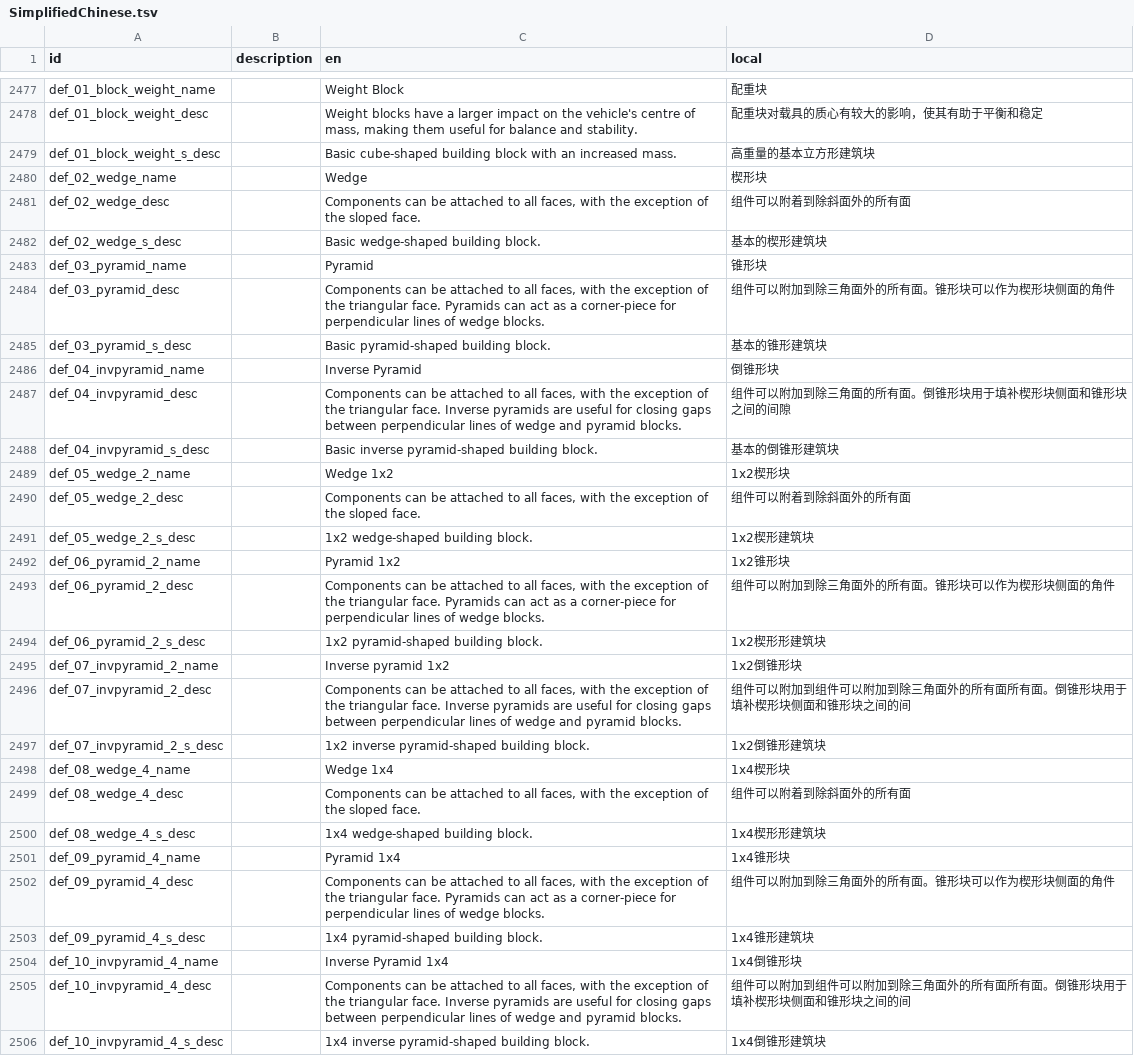
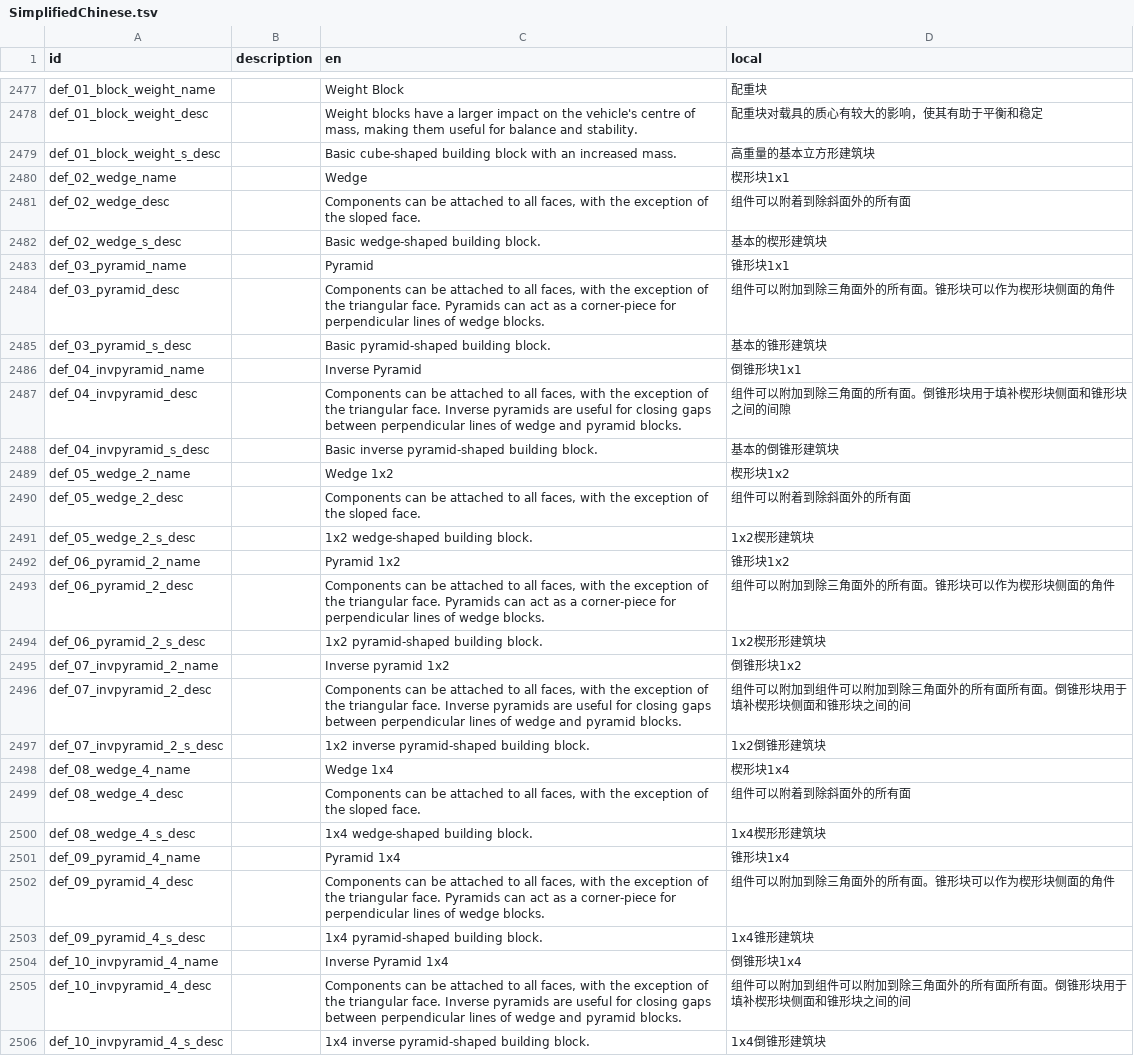
Before and after one commit to BKN46/stormworks-translate-chn, a TSV file: SimplifiedChinese.tsv, drawn as a sheet; only a part is shown, gaps mark what is left out; the diff covers the shown part only.

Commit message:
相同功能的方块统一名称

```diff
--- a/SimplifiedChinese.tsv
+++ b/SimplifiedChinese.tsv
@@ -2479,27 +2479,27 @@ def_01_block_weight_desc		Weight blocks have a larger impact on the vehicle's ce
 def_01_block_weight_s_desc		Basic cube-shaped building block with an increased mass.	高重量的基本立方形建筑块
-def_02_wedge_name		Wedge	楔形块
+def_02_wedge_name		Wedge	楔形块1x1
 def_02_wedge_desc		Components can be attached to all faces, with the exception of the sloped face.	组件可以附着到除斜面外的所有面
 def_02_wedge_s_desc		Basic wedge-shaped building block.	基本的楔形建筑块
-def_03_pyramid_name		Pyramid	锥形块
+def_03_pyramid_name		Pyramid	锥形块1x1
 def_03_pyramid_desc		Components can be attached to all faces, with the exception of the triangular face. Pyramids can act as a corner-piece for perpendicular lines of wedge blocks.	组件可以附加到除三角面外的所有面。锥形块可以作为楔形块侧面的角件
 def_03_pyramid_s_desc		Basic pyramid-shaped building block. 	基本的锥形建筑块
-def_04_invpyramid_name		Inverse Pyramid	倒锥形块
+def_04_invpyramid_name		Inverse Pyramid	倒锥形块1x1
 def_04_invpyramid_desc		Components can be attached to all faces, with the exception of the triangular face. Inverse pyramids are useful for closing gaps between perpendicular lines of wedge and pyramid blocks.	组件可以附加到除三角面的所有面。倒锥形块用于填补楔形块侧面和锥形块之间的间隙
 def_04_invpyramid_s_desc		Basic inverse pyramid-shaped building block.	基本的倒锥形建筑块
-def_05_wedge_2_name		Wedge 1x2	1x2楔形块
+def_05_wedge_2_name		Wedge 1x2	楔形块1x2
 def_05_wedge_2_desc		Components can be attached to all faces, with the exception of the sloped face.	组件可以附着到除斜面外的所有面
 def_05_wedge_2_s_desc		1x2 wedge-shaped building block.	1x2楔形建筑块
-def_06_pyramid_2_name		Pyramid 1x2	1x2锥形块
+def_06_pyramid_2_name		Pyramid 1x2	锥形块1x2
 def_06_pyramid_2_desc		Components can be attached to all faces, with the exception of the triangular face. Pyramids can act as a corner-piece for perpendicular lines of wedge blocks.	组件可以附加到除三角面外的所有面。锥形块可以作为楔形块侧面的角件
 def_06_pyramid_2_s_desc		1x2 pyramid-shaped building block. 	1x2楔形形建筑块
-def_07_invpyramid_2_name		Inverse pyramid 1x2	1x2倒锥形块
+def_07_invpyramid_2_name		Inverse pyramid 1x2	倒锥形块1x2
 def_07_invpyramid_2_desc		Components can be attached to all faces, with the exception of the triangular face. Inverse pyramids are useful for closing gaps between perpendicular lines of wedge and pyramid blocks.	组件可以附加到组件可以附加到除三角面外的所有面所有面。倒锥形块用于填补楔形块侧面和锥形块之间的间
 def_07_invpyramid_2_s_desc		1x2 inverse pyramid-shaped building block.	1x2倒锥形建筑块
-def_08_wedge_4_name		Wedge 1x4	1x4楔形块
+def_08_wedge_4_name		Wedge 1x4	楔形块1x4
 def_08_wedge_4_desc		Components can be attached to all faces, with the exception of the sloped face.	组件可以附着到除斜面外的所有面
 def_08_wedge_4_s_desc		1x4 wedge-shaped building block.	1x4楔形形建筑块
-def_09_pyramid_4_name		Pyramid 1x4	1x4锥形块
+def_09_pyramid_4_name		Pyramid 1x4	锥形块1x4
 def_09_pyramid_4_desc		Components can be attached to all faces, with the exception of the triangular face. Pyramids can act as a corner-piece for perpendicular lines of wedge blocks.	组件可以附加到除三角面外的所有面。锥形块可以作为楔形块侧面的角件
 def_09_pyramid_4_s_desc		1x4 pyramid-shaped building block. 	1x4锥形建筑块
-def_10_invpyramid_4_name		Inverse Pyramid 1x4	1x4倒锥形块
+def_10_invpyramid_4_name		Inverse Pyramid 1x4	倒锥形块1x4
 def_10_invpyramid_4_desc		Components can be attached to all faces, with the exception of the triangular face. Inverse pyramids are useful for closing gaps between perpendicular lines of wedge and pyramid blocks.	组件可以附加到组件可以附加到除三角面外的所有面所有面。倒锥形块用于填补楔形块侧面和锥形块之间的间
```
Also changed, not shown: 156 edited cells elsewhere in this file.
